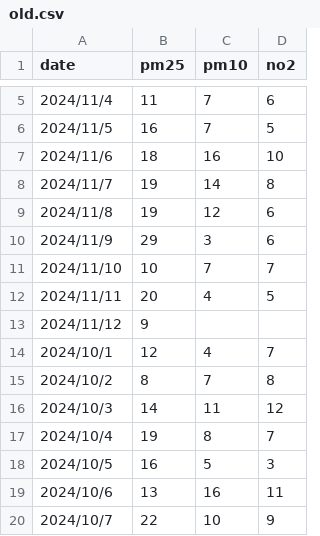
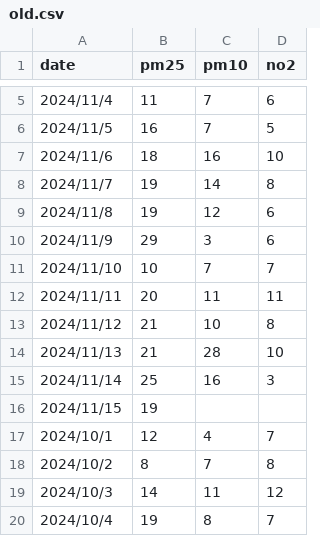
Before and after one commit to desireebill/air-quality-prediction-service, a CSV file: data/old.csv, drawn as a sheet; only a part is shown, gaps mark what is left out; the shorter side is filled out with more unchanged rows.

```diff
--- a/data/old.csv
+++ b/data/old.csv
@@ -11,4 +11,7 @@ date, pm25, pm10, no2
 2024/11/10, 10, 7, 7
-2024/11/11, 20, 4, 5
-2024/11/12, 9, ,
+2024/11/11, 20, 11, 11
+2024/11/12, 21, 10, 8
+2024/11/13, 21, 28, 10
+2024/11/14, 25, 16, 3
+2024/11/15, 19, ,
 2024/10/1, 12, 4, 7
```
Also changed, not shown: data/stockholm-st eriksgatan 83-air-quality.csv, 10 other files.
